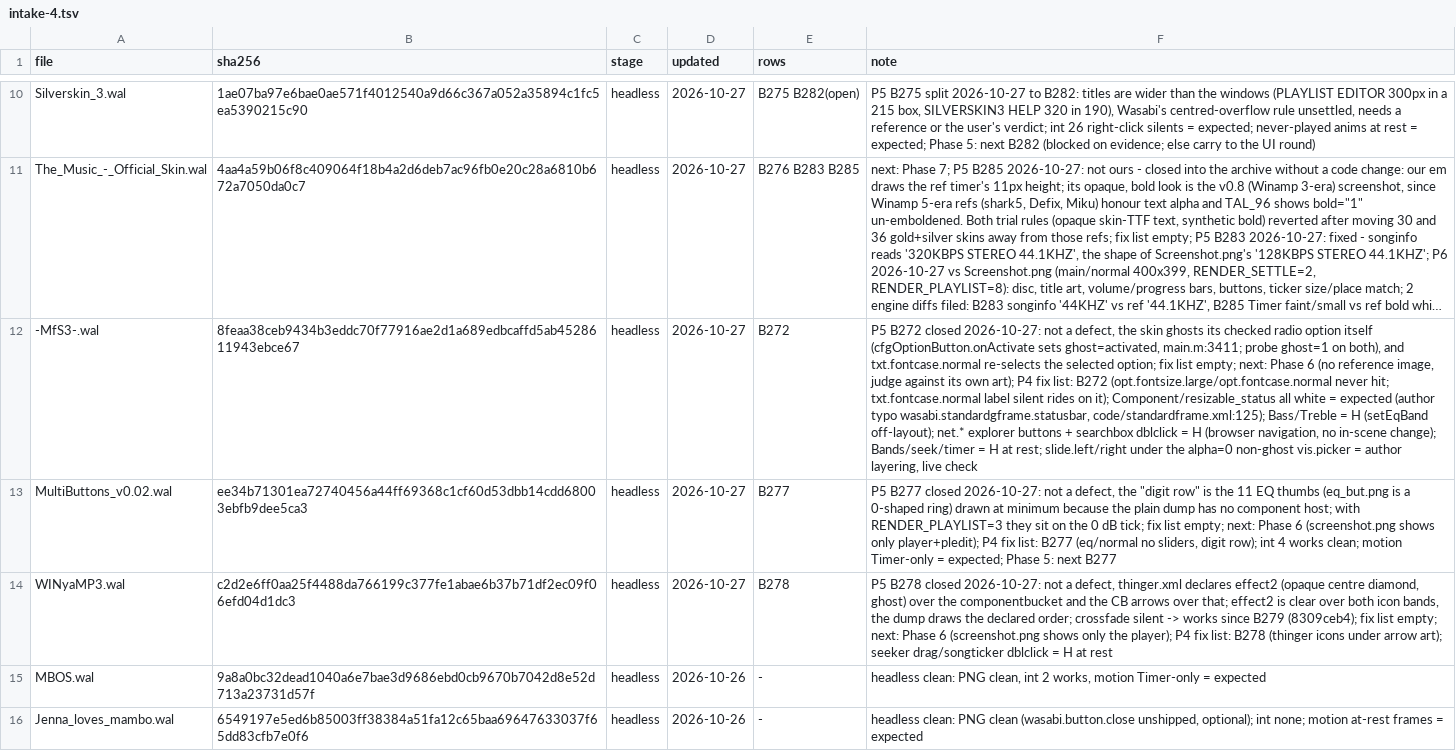
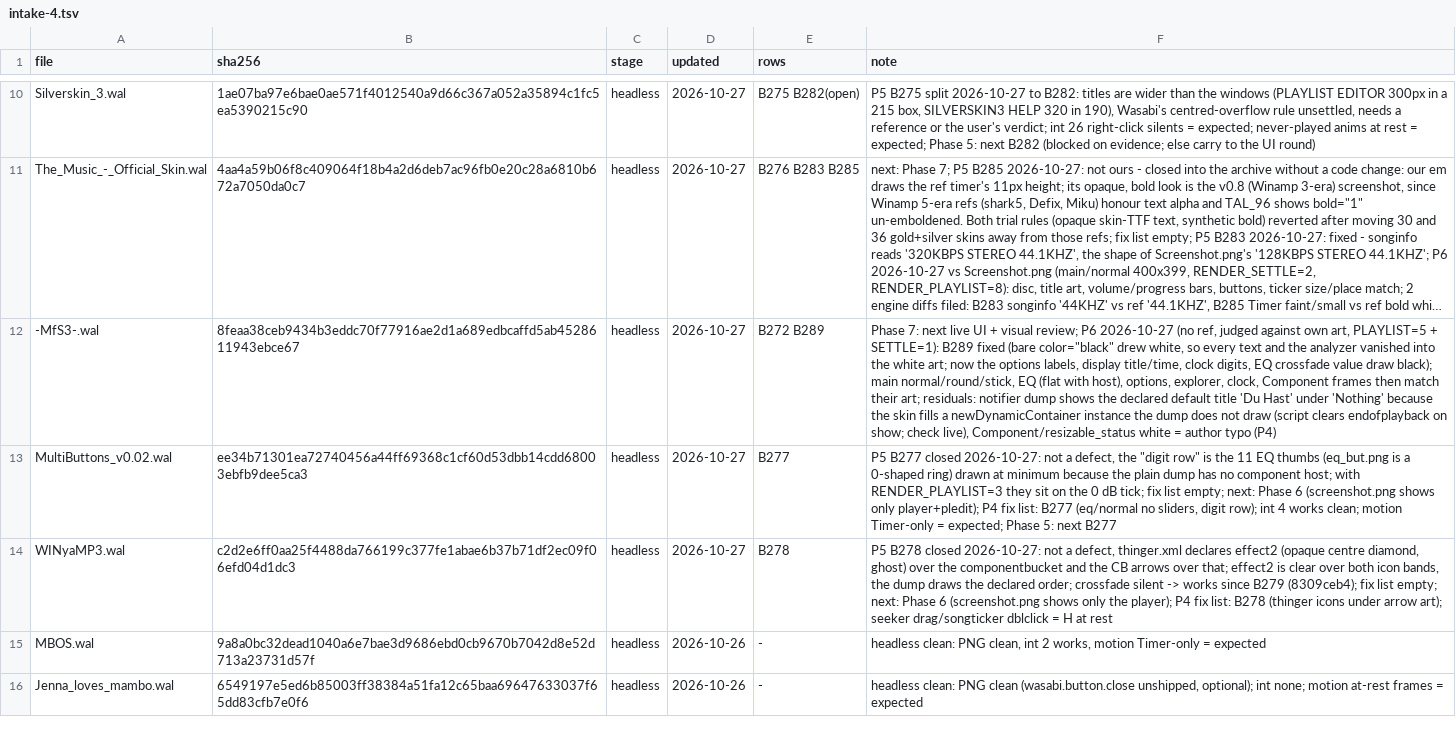
Before and after one commit to ad-repo/nullplayer, a TSV file: docs/winamp-modern/intakes/intake-4.tsv, drawn as a sheet; only a part is shown, gaps mark what is left out; long unchanged cells end in …; the diff names each change by its address in the sheet, - before the commit and + after, or states it on an @@ line.

```diff
--- a/docs/winamp-modern/intakes/intake-4.tsv
+++ b/docs/winamp-modern/intakes/intake-4.tsv
-E12 (rows): B272
+E12 (rows): B272 B289
-F12 (note): P5 B272 closed 2026-10-27: not a defect, the skin ghosts its checked radio option itself (cfgOptionButton.onActivate sets ghost=activated, main.m:3411; probe ghost=1 on both), and txt.fontcase.normal re-selects the selected option; fix list empty; next: Phase 6 (no reference image, judge against its own art); P4 fix list: B272 (opt.fontsize.large/opt.fontcase.normal never hit; txt.fontcase.normal label silent rides on it); Component/resizable_status all white = expected (author typo wasabi.standardgframe.statusbar, code/standardframe.xml:125); Bass/Treble = H (setEqBand off-layout); net.* explorer buttons + searchbox dblclick = H (browser navigation, no in-scene change); Bands/seek/timer = H at rest; slide.left/right under the alpha=0 non-ghost vis.picker = author layering, live check
+F12 (note): Phase 7: next live UI + visual review; P6 2026-10-27 (no ref, judged against own art, PLAYLIST=5 + SETTLE=1): B289 fixed (bare color="black" drew white, so every text and the analyzer vanished into the white art; now the options labels, display title/time, clock digits, EQ crossfade value draw black); main normal/round/stick, EQ (flat with host), options, explorer, clock, Component frames then match their art; residuals: notifier dump shows the declared default title 'Du Hast' under 'Nothing' because the skin fills a newDynamicContainer instance the dump does not draw (script clears endofplayback on show; check live), Component/resizable_status white = author typo (P4)
```
Also changed, not shown: 4 other files.
